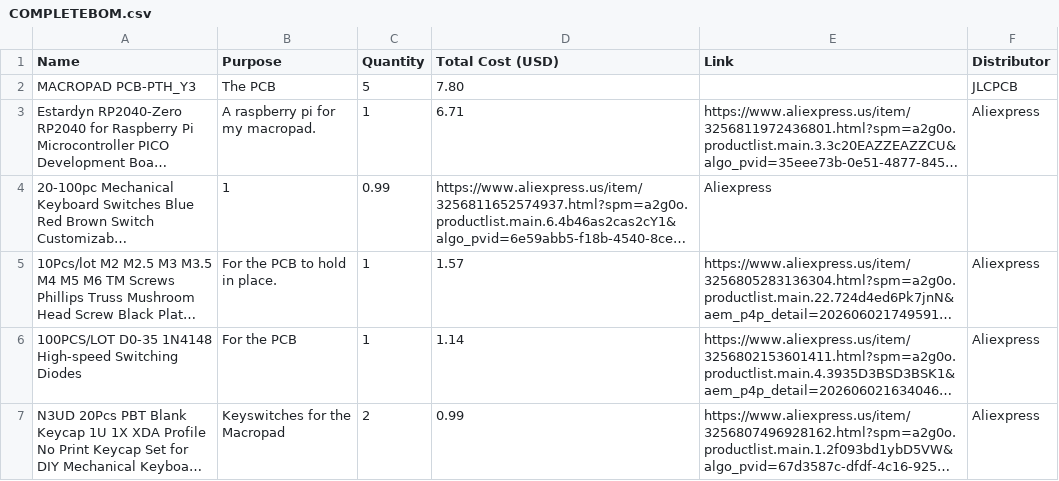
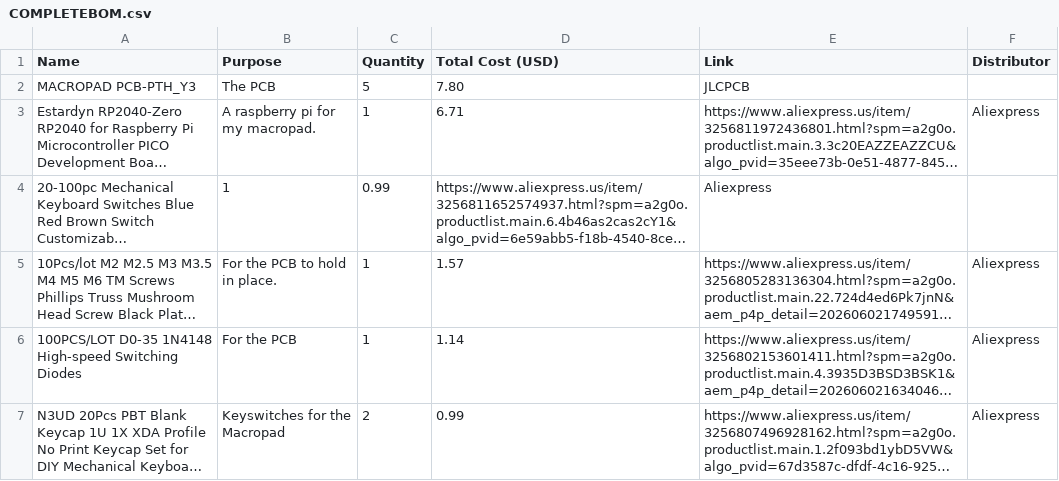
Before and after one commit to williamta2024-dev/Marcopad, a CSV file: BOM/COMPLETEBOM.csv, drawn as a sheet; long unchanged cells end in …; the diff names each change by its address in the sheet, - before the commit and + after, or states it on an @@ line.

Commit message:
Fix CSV formatting issues in COMPLETEBOM.csv

```diff
--- a/BOM/COMPLETEBOM.csv
+++ b/BOM/COMPLETEBOM.csv
-E2 (Link): (empty)
+E2 (Link): JLCPCB
-F2 (Distributor): JLCPCB
+F2 (Distributor): (empty)
```
